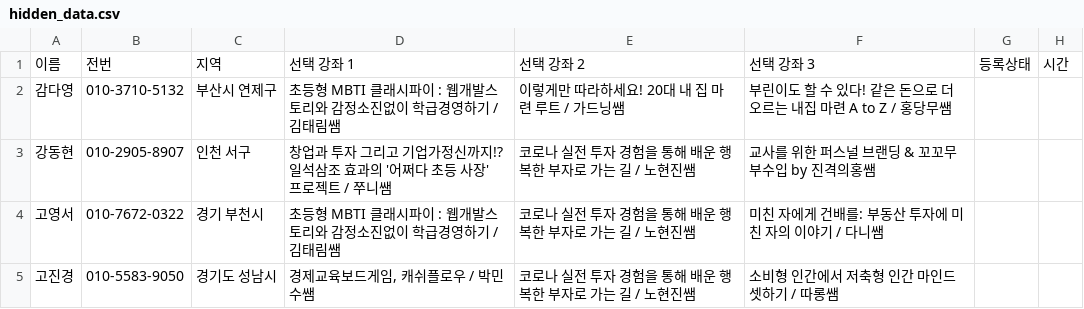
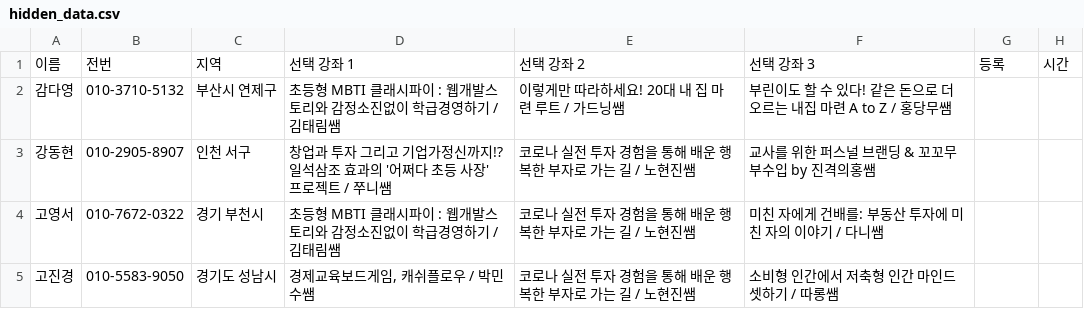
Before and after one commit to soave424/fineconday, a CSV file: data/hidden_data.csv, drawn as a sheet; only a part is shown.

```diff
--- a/data/hidden_data.csv
+++ b/data/hidden_data.csv
@@ -1,2 +1,2 @@
-이름,전번,지역,선택 강좌 1,선택 강좌 2,선택 강좌 3,등록상태 ,시간
+이름,전번,지역,선택 강좌 1,선택 강좌 2,선택 강좌 3,등록 ,시간
 감다영,010-3710-5132,부산시 연제구,초등형 MBTI 클래시파이 : 웹개발스토리와 감정소진없이 학급경영하기 / 김태림쌤,이렇게만 따라하세요! 20대 내 집 마련 루트 / 가드닝쌤,부린이도 할 수 있다! 같은 돈으로 더 오르는 내집 마련 A to Z / 홍당무쌤,,
```
Also changed, not shown: 1 other file.
